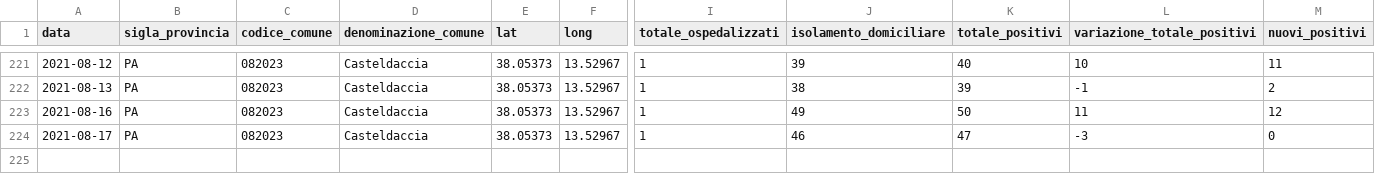
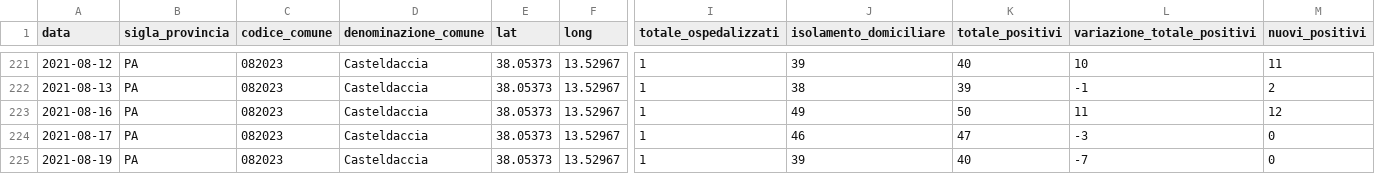
Before and after one commit to gabacode/f8lite, a CSV file: dati-comuni/dpc-covid19-ita-pa-082023.csv, drawn as a sheet; only a part is shown, gaps mark what is left out; rows hold the shown columns only; the diff names each change by its address in the sheet, - before the commit and + after, or states it on an @@ line.

```diff
--- a/dati-comuni/dpc-covid19-ita-pa-082023.csv
+++ b/dati-comuni/dpc-covid19-ita-pa-082023.csv
+row 225: 2021-08-19 | PA | 082023 | Casteldaccia | 38.05373 | 13.52967 | 1 | 39 | 40 | -7 | 0
```
Also changed, not shown: dati-comuni/dpc-covid19-ita-pa-082004.csv, dati-comuni/dpc-covid19-ita-pa-082006.csv, 19 other files.
